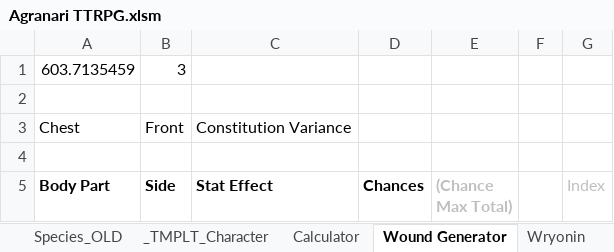
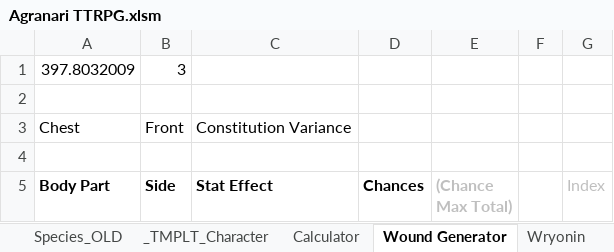
Before and after one commit to shieldgenerator7/AgranariTTRPG, an Excel workbook: Agranari TTRPG.xlsm, sheet Wound Generator, drawn as a sheet; only a part is shown; values as stored, in another font and other column widths than the file's, no borders; the diff names each change by its address in the sheet, - before the commit and + after, or states it on an @@ line.

```diff
--- a/Agranari TTRPG.xlsm (sheet Wound Generator)
+++ b/Agranari TTRPG.xlsm (sheet Wound Generator)
-A1 (Body Part): 603.7135459
+A1 (Body Part): 397.8032009
```
Also changed, not shown: sheet Calculator, 1 other file.
